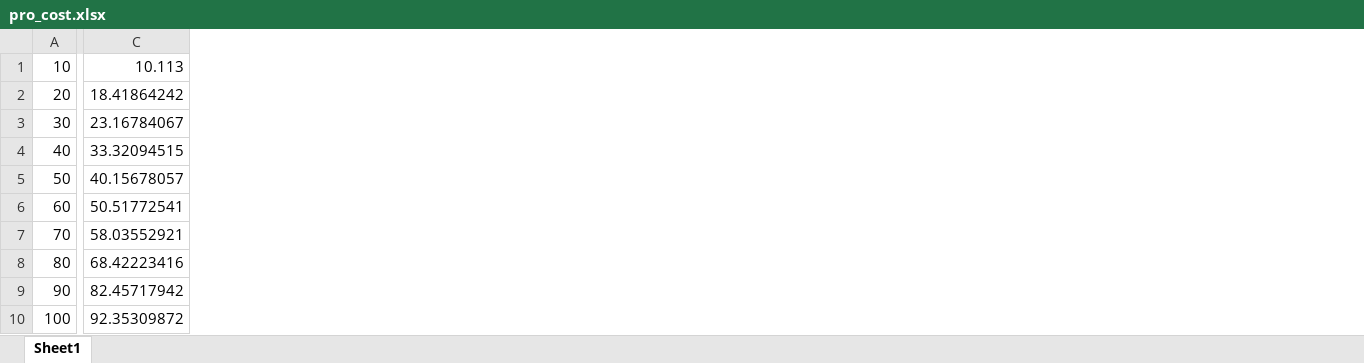
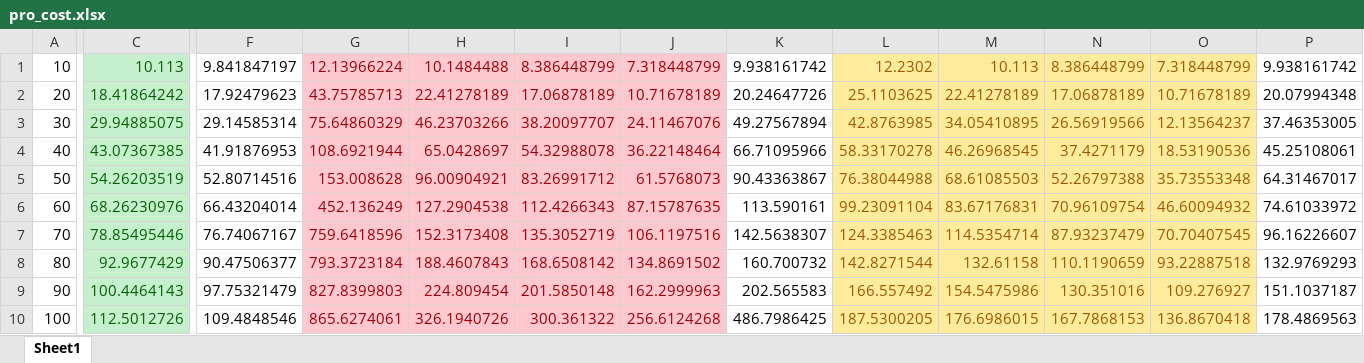
Before and after one commit to WANGYantong/Optimization, an Excel workbook: Delay Model/OutPut/3rd/pro_cost.xlsx, sheet Sheet1, drawn as a sheet; only a part is shown, gaps mark what is left out; values as stored, in another font and other column widths than the file's, no borders; removed rows and columns are numbered as before the commit, all else as after; the diff covers the shown part only; the diff names each change by its address in the sheet, - before the commit and + after, or states it on an @@ line.

```diff
--- a/Delay Model/OutPut/3rd/pro_cost.xlsx (sheet Sheet1)
+++ b/Delay Model/OutPut/3rd/pro_cost.xlsx (sheet Sheet1)
-column C, rows 1-10: 10.113 | 18.41864242 | 23.16784067 | 33.32094515 | 40.15678057 | 50.51772541 | 58.03552921 | 68.42223416 | 82.45717942 | 92.35309872
+column C, rows 1-10: 10.113 | 18.41864242 | 29.94885075 | 43.07367385 | 54.26203519 | 68.26230976 | 78.85495446 | 92.9677429 | 100.4464143 | 112.5012726
+column F, rows 1-10: 9.841847197 | 17.92479623 | 29.14585314 | 41.91876953 | 52.80714516 | 66.43204014 | 76.74067167 | 90.47506377 | 97.75321479 | 109.4848546
+column G, rows 1-10: 12.13966224 | 43.75785713 | 75.64860329 | 108.6921944 | 153.008628 | 452.136249 | 759.6418596 | 793.3723184 | 827.8399803 | 865.6274061
+column H, rows 1-10: 10.1484488 | 22.41278189 | 46.23703266 | 65.0428697 | 96.00904921 | 127.2904538 | 152.3173408 | 188.4607843 | 224.809454 | 326.1940726
+column I, rows 1-10: 8.386448799 | 17.06878189 | 38.20097707 | 54.32988078 | 83.26991712 | 112.4266343 | 135.3052719 | 168.6508142 | 201.5850148 | 300.361322
+column J, rows 1-10: 7.318448799 | 10.71678189 | 24.11467076 | 36.22148464 | 61.5768073 | 87.15787635 | 106.1197516 | 134.8691502 | 162.2999963 | 256.6124268
+column K, rows 1-10: 9.938161742 | 20.24647726 | 49.27567894 | 66.71095966 | 90.43363867 | 113.590161 | 142.5638307 | 160.700732 | 202.565583 | 486.7986425
+column L, rows 1-10: 12.2302 | 25.1103625 | 42.8763985 | 58.33170278 | 76.38044988 | 99.23091104 | 124.3385463 | 142.8271544 | 166.557492 | 187.5300205
+column M, rows 1-10: 10.113 | 22.41278189 | 34.05410895 | 46.26968545 | 68.61085503 | 83.67176831 | 114.5354714 | 132.61158 | 154.5475986 | 176.6986015
+column N, rows 1-10: 8.386448799 | 17.06878189 | 26.56919566 | 37.4271179 | 52.26797388 | 70.96109754 | 87.93237479 | 110.1190659 | 130.351016 | 167.7868153
+column O, rows 1-10: 7.318448799 | 10.71678189 | 12.13564237 | 18.53190536 | 35.73553348 | 46.60094932 | 70.70407545 | 93.22887518 | 109.276927 | 136.8670418
+column P, rows 1-10: 9.938161742 | 20.07994348 | 37.46353005 | 45.25108061 | 64.31467017 | 74.61033972 | 96.16226607 | 132.9769293 | 151.1037187 | 178.4869563
```
Also changed, not shown: cell formats elsewhere in this sheet, Delay Model/OutPut/3rd/main_30_10.xlsx, Delay Model/OutPut/3rd/main_30_7.xlsx, 23 other files.
